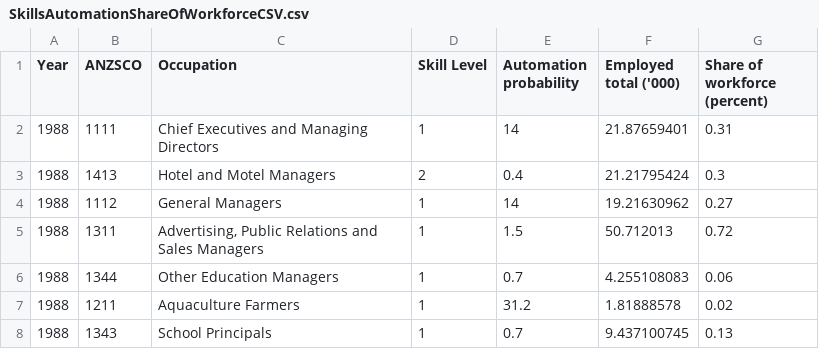
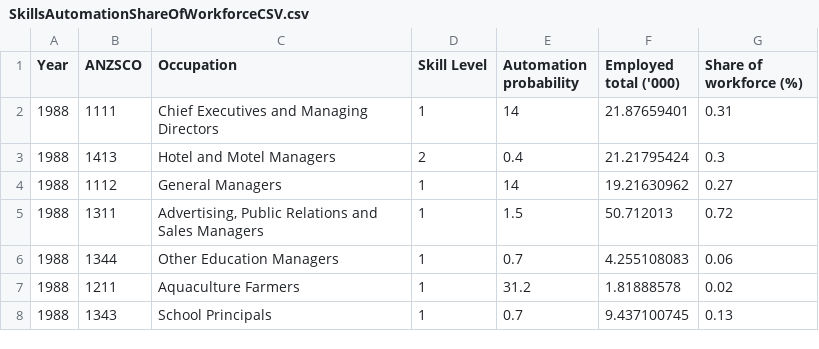
Before and after one commit to dangermonger/skilllevelautomationprobability, a CSV file: SkillsAutomationShareOfWorkforceCSV.csv, drawn as a sheet; only a part is shown.

Commit message:
Add files via upload

```diff
--- a/SkillsAutomationShareOfWorkforceCSV.csv
+++ b/SkillsAutomationShareOfWorkforceCSV.csv
@@ -1,2 +1,2 @@
-Year,ANZSCO,Occupation,Skill Level,Automation probability,Employed total ('000),Share of workforce (percent)
+Year,ANZSCO,Occupation,Skill Level,Automation probability,Employed total ('000),Share of workforce (%)
 1988,1111,Chief Executives and Managing Directors,1,14,21.87659401,0.31
```
